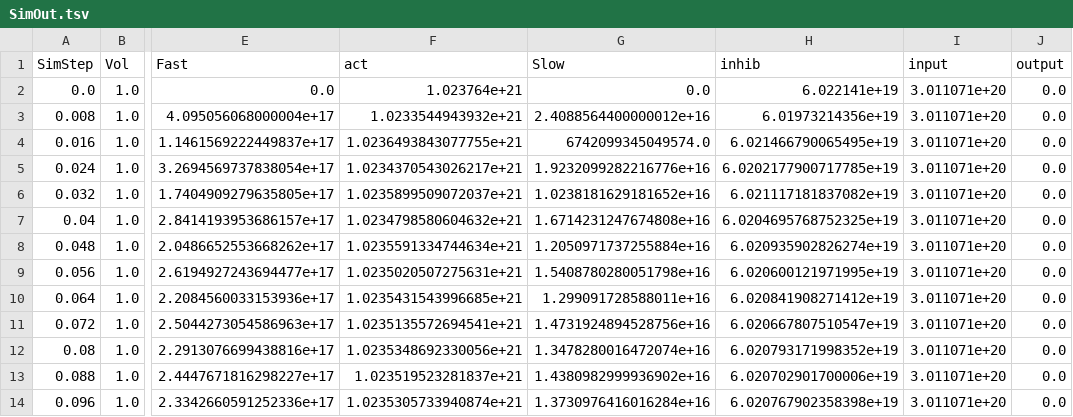
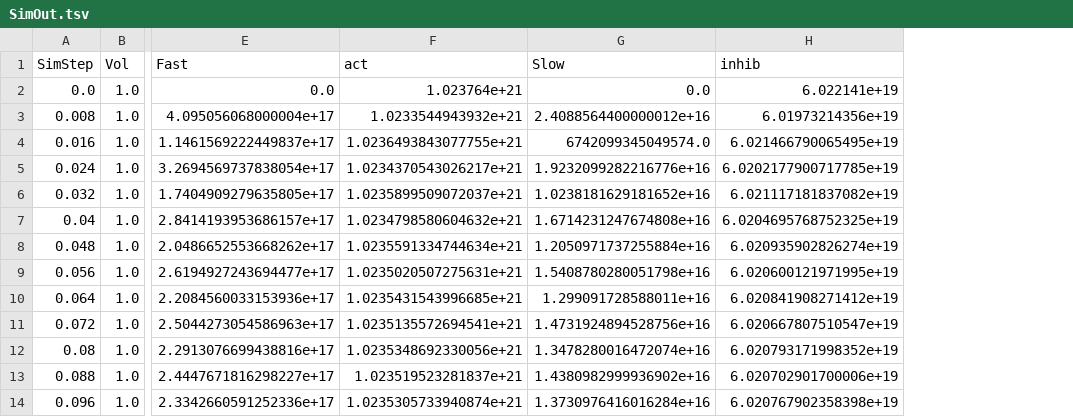
Before and after one commit to DaehwanKimLab/lcc, a TSV file: src/lcc/SimOut.tsv, drawn as a sheet; only a part is shown, gaps mark what is left out; the diff names each change by its address in the sheet, - before the commit and + after, or states it on an @@ line.

```diff
--- a/src/lcc/SimOut.tsv
+++ b/src/lcc/SimOut.tsv
-column I (input), rows 2-14: all 3.011071e+20
-column J (output), rows 2-14: all 0.0
```
Also changed, not shown: 1 other file.
